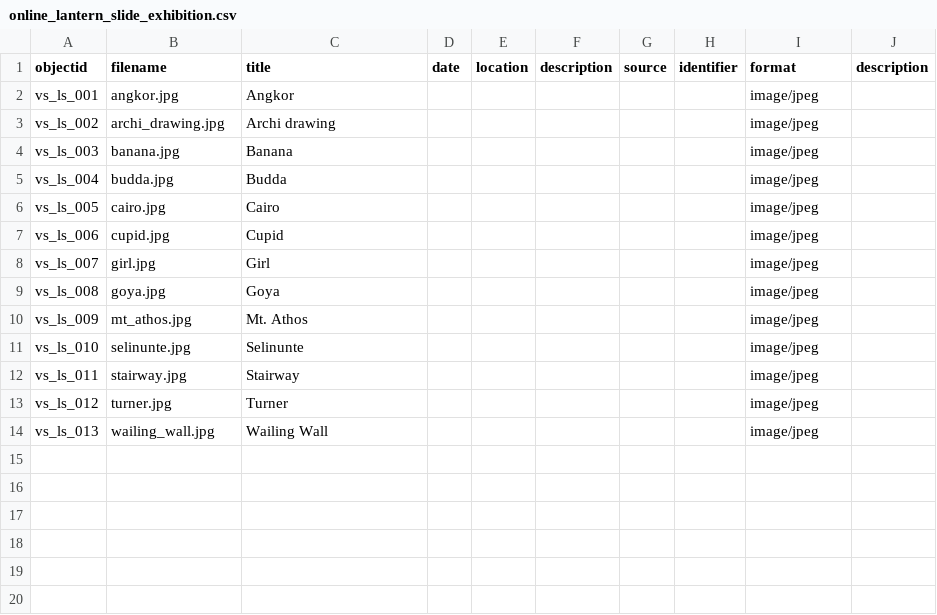
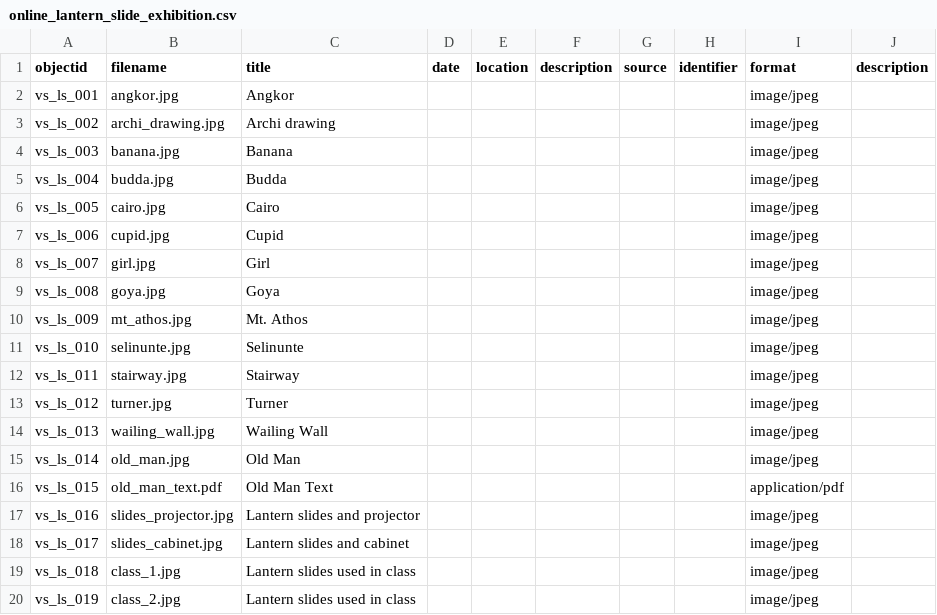
Before and after one commit to puvisres/Lantern_Slides, a CSV file: _data/online_lantern_slide_exhibition.csv, drawn as a sheet; the diff names each change by its address in the sheet, - before the commit and + after, or states it on an @@ line.

Commit message:
Add files via upload

```diff
--- a/_data/online_lantern_slide_exhibition.csv
+++ b/_data/online_lantern_slide_exhibition.csv
+row 15: vs_ls_014 | old_man.jpg | Old Man |  |  |  |  |  | image/jpeg
+row 16: vs_ls_015 | old_man_text.pdf | Old Man Text |  |  |  |  |  | application/pdf
+row 17: vs_ls_016 | slides_projector.jpg | Lantern slides and projector |  |  |  |  |  | image/jpeg
+row 18: vs_ls_017 | slides_cabinet.jpg | Lantern slides and cabinet |  |  |  |  |  | image/jpeg
+row 19: vs_ls_018 | class_1.jpg | Lantern slides used in class |  |  |  |  |  | image/jpeg
+row 20: vs_ls_019 | class_2.jpg | Lantern slides used in class |  |  |  |  |  | image/jpeg
```
